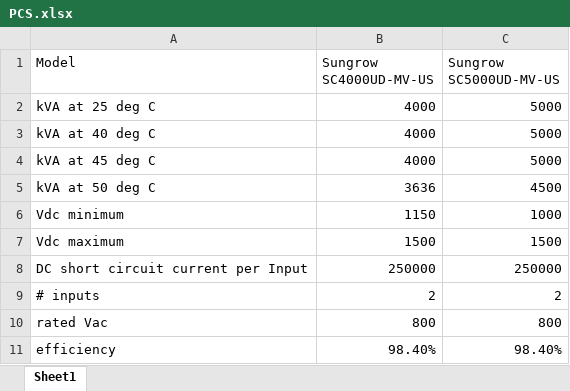
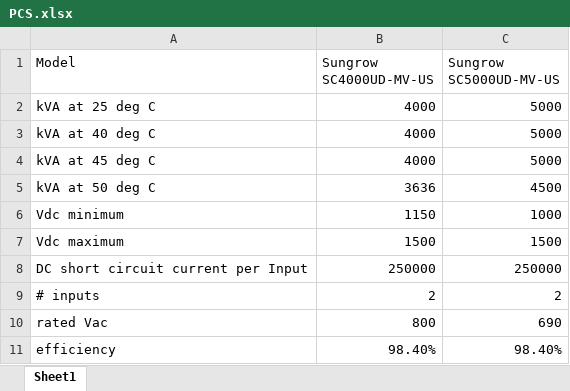
Before and after one commit to he-man-shoo/glowing-chainsaw, an Excel workbook: src/PCS.xlsx, sheet Sheet1, drawn as a sheet; values as stored, in another font and other column widths than the file's, no borders; the diff names each change by its address in the sheet, - before the commit and + after, or states it on an @@ line.

```diff
--- a/src/PCS.xlsx (sheet Sheet1)
+++ b/src/PCS.xlsx (sheet Sheet1)
-C10 (Sungrow SC5000UD-MV-US): 800
+C10 (Sungrow SC5000UD-MV-US): 690
```
Also changed, not shown: 1 other file.
